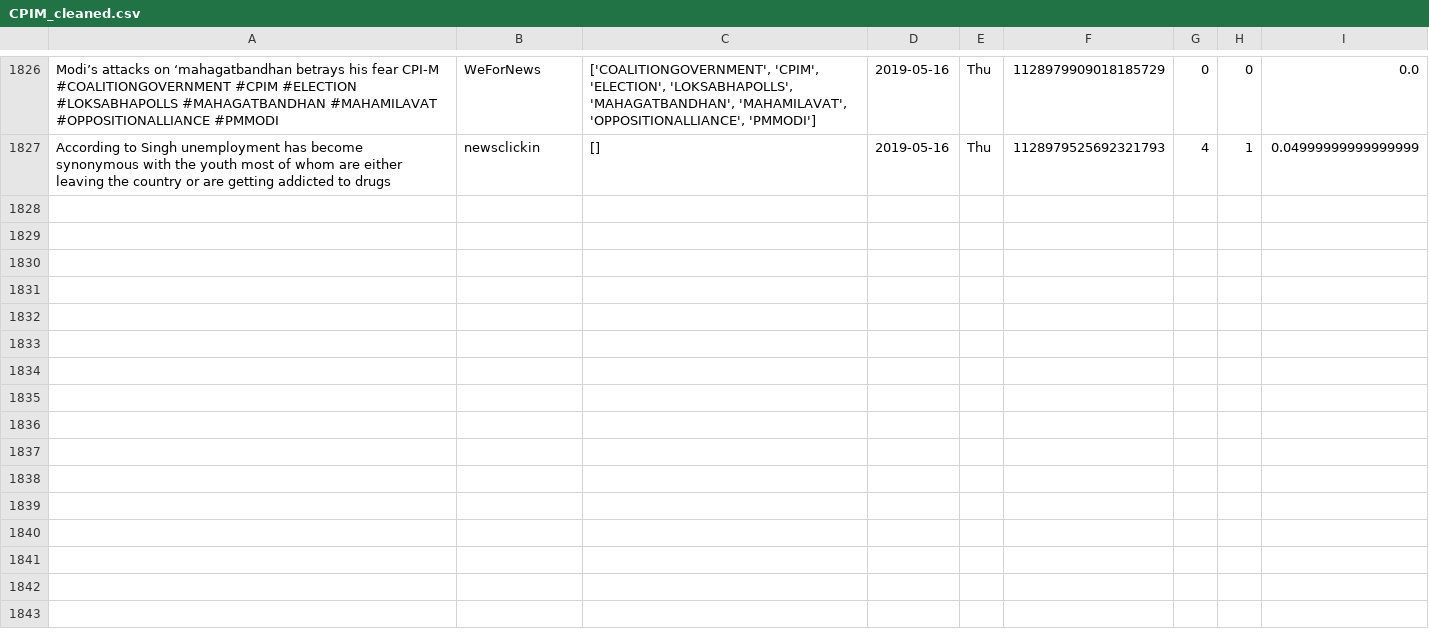
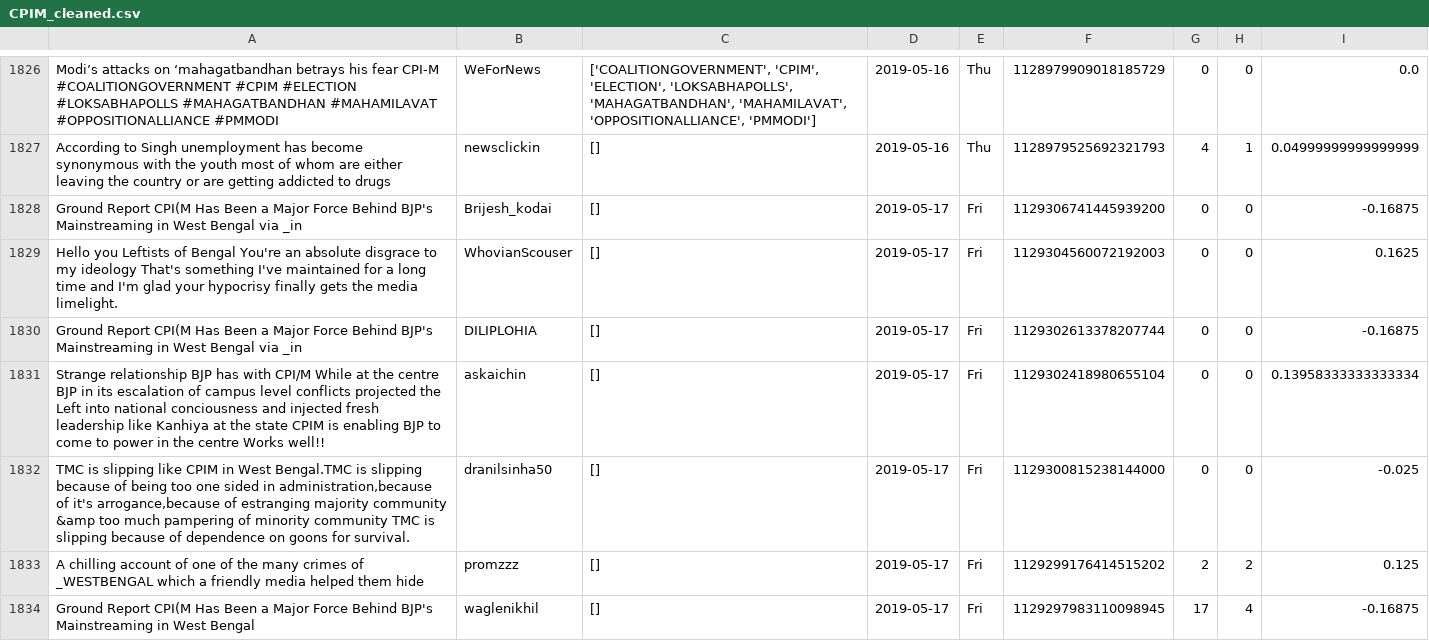
Before and after one commit to itsDevhere/DataRepo, a CSV file: CPIM_cleaned.csv, drawn as a sheet; only a part is shown, gaps mark what is left out; the diff covers the shown part only; the diff names each change by its address in the sheet, - before the commit and + after, or states it on an @@ line.

```diff
--- a/CPIM_cleaned.csv
+++ b/CPIM_cleaned.csv
+row 1828: Ground Report CPI(M Has Been a Major Force Behind BJP's Mainstreaming in West Bengal via _in | Brijesh_kodai | [] | 2019-05-17 | Fri | 1129306741445939200 | 0 | 0 | -0.16875
+row 1829: Hello you Leftists of Bengal You're an absolute disgrace to my ideology That's something I've maintained for a long time and I'm glad your hypocrisy finally gets the media limelight. | WhovianScouser | [] | 2019-05-17 | Fri | 1129304560072192003 | 0 | 0 | 0.1625
+row 1830: Ground Report CPI(M Has Been a Major Force Behind BJP's Mainstreaming in West Bengal via _in | DILIPLOHIA | [] | 2019-05-17 | Fri | 1129302613378207744 | 0 | 0 | -0.16875
+row 1831: Strange relationship BJP has with CPI/M While at the centre BJP in its escalation of campus level conflicts projected the Left into national conciousness and injected fresh leadership like Kanhiya at the state CPIM is enabling BJP to come to power in the centre Works well!! | askaichin | [] | 2019-05-17 | Fri | 1129302418980655104 | 0 | 0 | 0.13958333333333334
+row 1832: TMC is slipping like CPIM in West Bengal.TMC is slipping because of being too one sided in administration,because of it's arrogance,because of estranging majority community &amp too much pampering of minority community TMC is slipping because of dependence on goons for survival. | dranilsinha50 | [] | 2019-05-17 | Fri | 1129300815238144000 | 0 | 0 | -0.025
+row 1833: A chilling account of one of the many crimes of _WESTBENGAL which a friendly media helped them hide | promzzz | [] | 2019-05-17 | Fri | 1129299176414515202 | 2 | 2 | 0.125
+row 1834: Ground Report CPI(M Has Been a Major Force Behind BJP's Mainstreaming in West Bengal | waglenikhil | [] | 2019-05-17 | Fri | 1129297983110098945 | 17 | 4 | -0.16875
```
Also changed, not shown: 6 added rows elsewhere in this file, RJD_cleaned.csv, Samajwadi_cleaned.csv, 2 other files.
